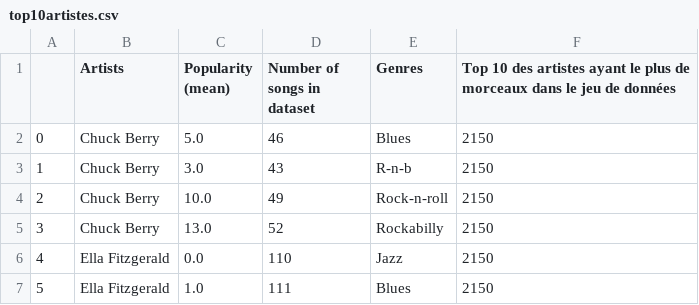
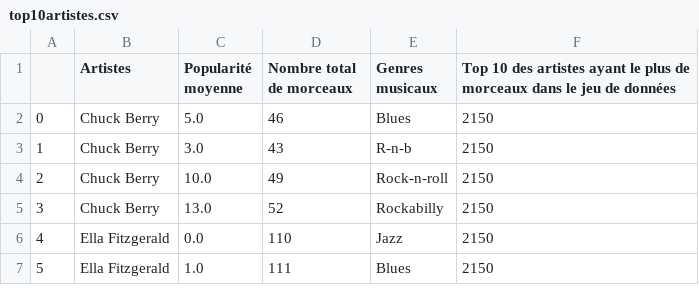
Before and after one commit to julielerudulier/project, a CSV file: top10artistes.csv, drawn as a sheet; only a part is shown.

```diff
--- a/top10artistes.csv
+++ b/top10artistes.csv
@@ -1,2 +1,2 @@
-,Artists,Popularity (mean),Number of songs in dataset,Genres,Top 10 des artistes ayant le plus de morceaux dans le jeu de données
+,Artistes,Popularité moyenne,Nombre total de morceaux,Genres musicaux,Top 10 des artistes ayant le plus de morceaux dans le jeu de données
 0,Chuck Berry,5.0,46,Blues,2150
```
Also changed, not shown: top15artistes.csv, top15genresFR.csv, 1 other file.
